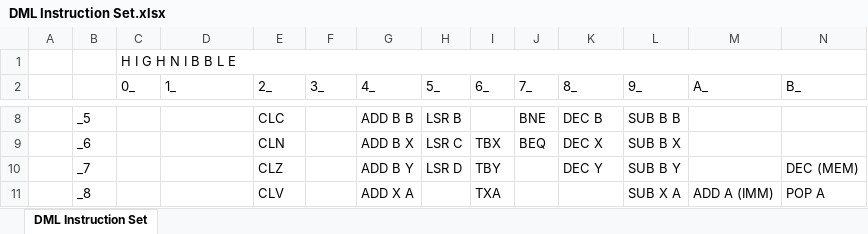
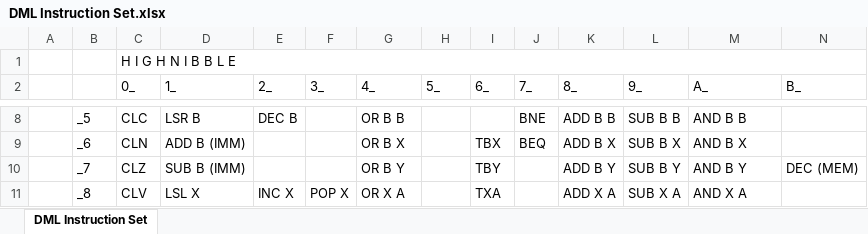
Before and after one commit to adasneves127/SAFETy-Computing, an Excel workbook: Hardware/DML Instruction Set.xlsx, sheet DML Instruction Set, drawn as a sheet; only a part is shown, gaps mark what is left out; values as stored, in another font and other column widths than the file's, no cell formats; the diff covers the shown part only; the diff names each change by its address in the sheet, - before the commit and + after, or states it on an @@ line.

Commit message:
Updated Instructions

```diff
--- a/Hardware/DML Instruction Set.xlsx (sheet DML Instruction Set)
+++ b/Hardware/DML Instruction Set.xlsx (sheet DML Instruction Set)
-C8 (0_): (empty)
+C8 (0_): CLC
-D8 (1_): (empty)
+D8 (1_): LSR B
-E8 (2_): CLC
+E8 (2_): DEC B
-G8 (4_): ADD B B
+G8 (4_): OR B B
-H8 (5_): LSR B
+H8 (5_): (empty)
-K8 (8_): DEC B
+K8 (8_): ADD B B
-M8 (A_): (empty)
+M8 (A_): AND B B
-C9 (0_): (empty)
+C9 (0_): CLN
-D9 (1_): (empty)
+D9 (1_): ADD B (IMM)
-E9 (2_): CLN
+E9 (2_): (empty)
-G9 (4_): ADD B X
+G9 (4_): OR B X
-H9 (5_): LSR C
+H9 (5_): (empty)
-K9 (8_): DEC X
+K9 (8_): ADD B X
-M9 (A_): (empty)
+M9 (A_): AND B X
-C10 (0_): (empty)
+C10 (0_): CLZ
-D10 (1_): (empty)
+D10 (1_): SUB B (IMM)
-E10 (2_): CLZ
+E10 (2_): (empty)
-G10 (4_): ADD B Y
+G10 (4_): OR B Y
-H10 (5_): LSR D
+H10 (5_): (empty)
-K10 (8_): DEC Y
+K10 (8_): ADD B Y
-M10 (A_): (empty)
+M10 (A_): AND B Y
-C11 (0_): (empty)
+C11 (0_): CLV
-D11 (1_): (empty)
+D11 (1_): LSL X
-E11 (2_): CLV
+E11 (2_): INC X
-F11 (3_): (empty)
+F11 (3_): POP X
-G11 (4_): ADD X A
+G11 (4_): OR X A
-K11 (8_): (empty)
+K11 (8_): ADD X A
-M11 (A_): ADD A (IMM)
+M11 (A_): AND X A
-N11 (B_): POP A
+N11 (B_): (empty)
```
Also changed, not shown: 66 edited cells elsewhere in this sheet, cell formats, 3 other files.
